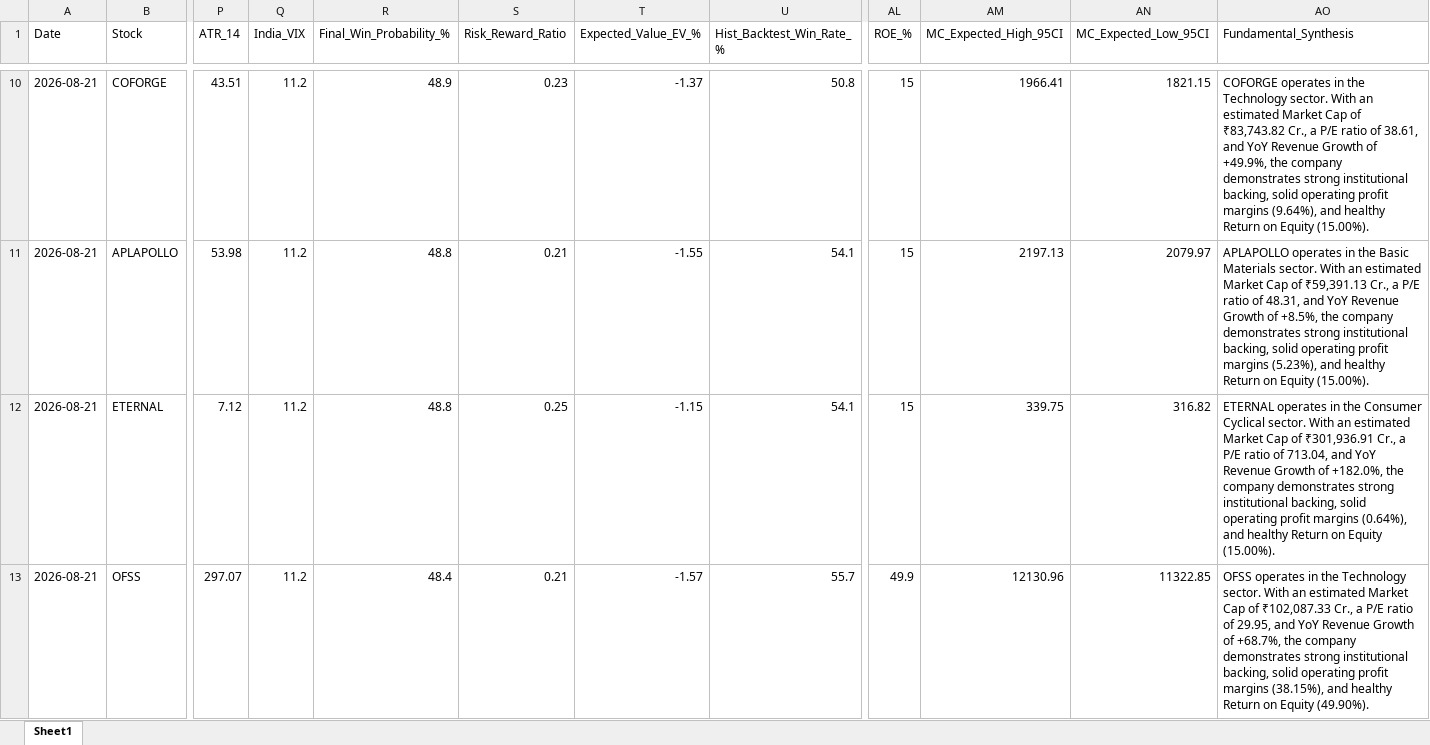
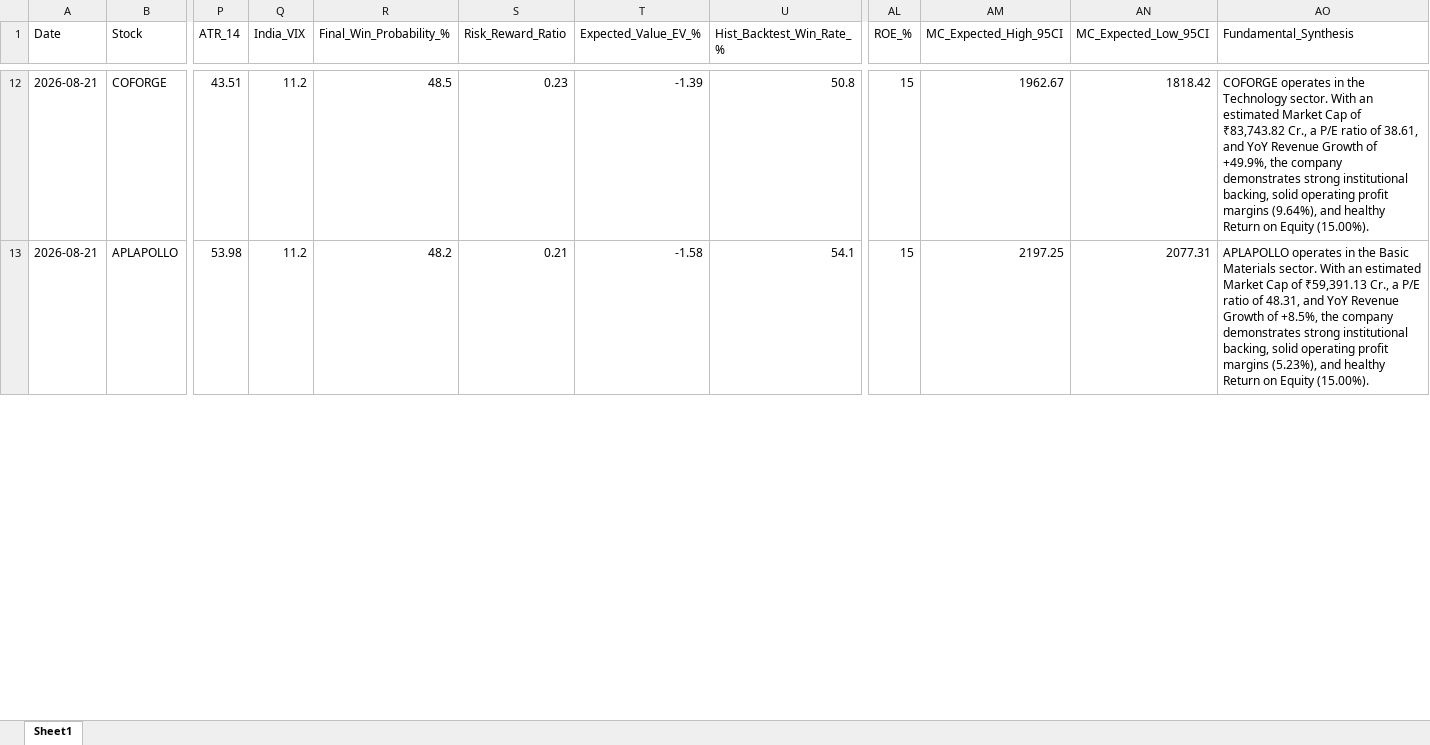
Before and after one commit to chiragkuk24/Final-Stocks, an Excel workbook: Breakout_ML_Quant_Predictions.xlsx, sheet Sheet1, drawn as a sheet; only a part is shown, gaps mark what is left out; values as stored, in another font and other column widths than the file's, no borders; removed rows and columns are numbered as before the commit, all else as after; rows hold the shown columns only; the diff covers the shown part only; the diff names each change by its address in the sheet, - before the commit and + after, or states it on an @@ line.

```diff
--- a/Breakout_ML_Quant_Predictions.xlsx (sheet Sheet1)
+++ b/Breakout_ML_Quant_Predictions.xlsx (sheet Sheet1)
-R12 (Final_Win_Probability_%): 48.9
+R12 (Final_Win_Probability_%): 48.5
-T12 (Expected_Value_EV_%): -1.37
+T12 (Expected_Value_EV_%): -1.39
-AM12 (MC_Expected_High_95CI): 1966.41
+AM12 (MC_Expected_High_95CI): 1962.67
-AN12 (MC_Expected_Low_95CI): 1821.15
+AN12 (MC_Expected_Low_95CI): 1818.42
-R13 (Final_Win_Probability_%): 48.8
+R13 (Final_Win_Probability_%): 48.2
-T13 (Expected_Value_EV_%): -1.55
+T13 (Expected_Value_EV_%): -1.58
-AM13 (MC_Expected_High_95CI): 2197.13
+AM13 (MC_Expected_High_95CI): 2197.25
-AN13 (MC_Expected_Low_95CI): 2079.97
+AN13 (MC_Expected_Low_95CI): 2077.31
-row 12: 2026-08-21 | ETERNAL | 7.12 | 11.2 | 48.8 | 0.25 | -1.15 | 54.1 | 15 | 339.75 | 316.82 | ETERNAL operates in the Consumer Cyclical sector. With an estimated Market Cap of ₹301,936.91 Cr., a P/E ratio of 713.04, and YoY Revenue Growth of +182.0%, the company demonstrates strong institutional backing, solid operating profit margins (0.64%), and healthy Return on Equity (15.00%).
-row 13: 2026-08-21 | OFSS | 297.07 | 11.2 | 48.4 | 0.21 | -1.57 | 55.7 | 49.9 | 12130.96 | 11322.85 | OFSS operates in the Technology sector. With an estimated Market Cap of ₹102,087.33 Cr., a P/E ratio of 29.95, and YoY Revenue Growth of +68.7%, the company demonstrates strong institutional backing, solid operating profit margins (38.15%), and healthy Return on Equity (49.90%).
```
Also changed, not shown: 4 added rows, 2 removed rows and 74 edited cells elsewhere in this sheet, Final_Breakout_List.xlsx, 2 other files.
